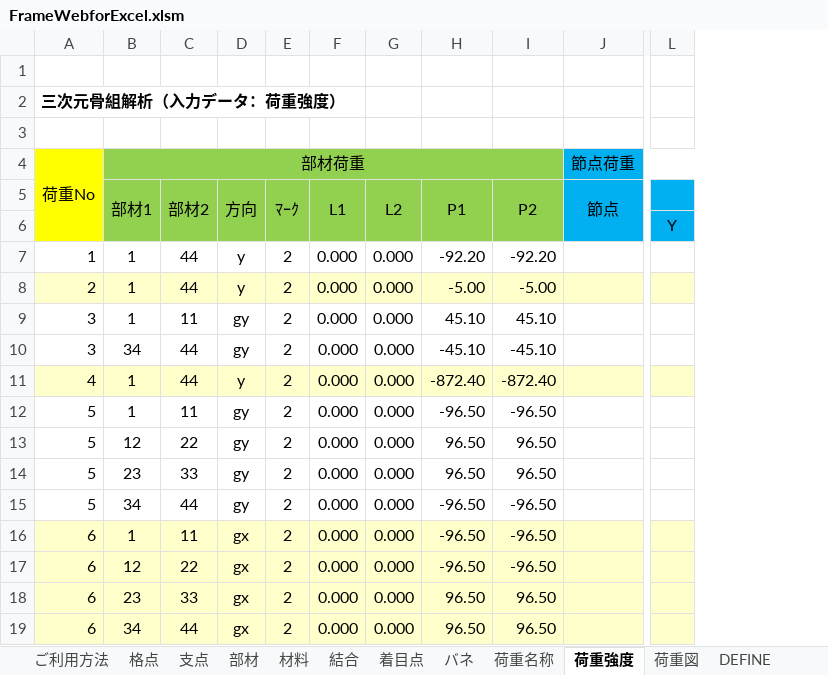
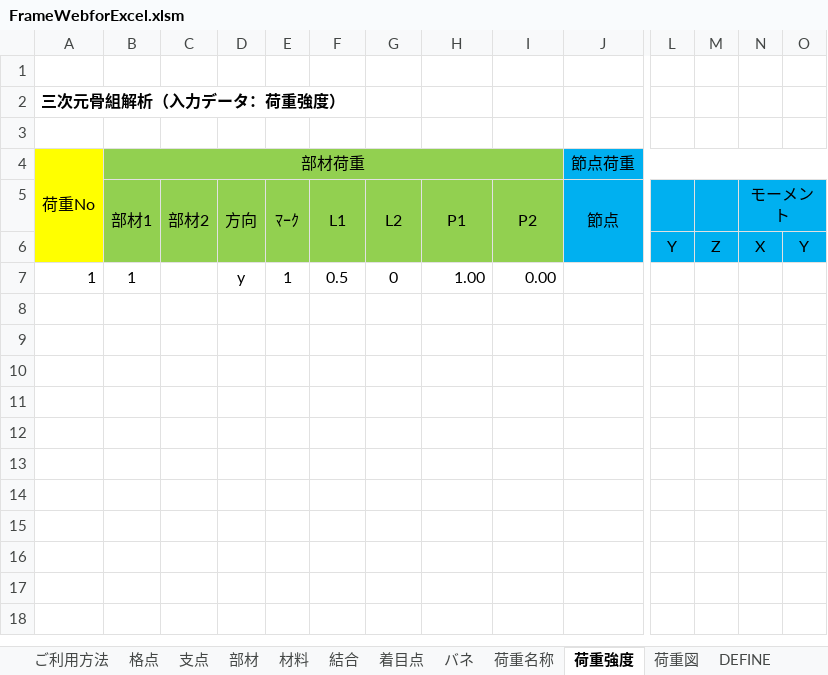
Before and after one commit to structuralengine/FrameWebforExcel, an Excel workbook: FrameWebforExcel.xlsm, sheet 荷重強度, drawn as a sheet; only a part is shown, gaps mark what is left out; values as stored, in another font and other column widths than the file's, no borders; removed rows and columns are numbered as before the commit, all else as after; rows hold the shown columns only; the diff names each change by its address in the sheet, - before the commit and + after, or states it on an @@ line.

```diff
--- a/FrameWebforExcel.xlsm (sheet 荷重強度)
+++ b/FrameWebforExcel.xlsm (sheet 荷重強度)
@@ column M unhidden, row 6: Z @@
@@ column N (モーメント) unhidden, row 6: X @@
@@ column O unhidden, row 6: Y @@
-C7 (部材2): 44
+C7 (部材2): (empty)
-E7 (ﾏｰｸ): 2
+E7 (ﾏｰｸ): 1
-F7 (L1): 0.000
+F7 (L1): 0.5
-G7 (L2): 0.000
+G7 (L2): 0
-H7 (P1): -92.20
+H7 (P1): 1.00
-I7 (P2): -92.20
+I7 (P2): 0.00
-row 8: 2 | 1 | 44 | y | 2 | 0.000 | 0.000 | -5.00 | -5.00
-row 9: 3 | 1 | 11 | gy | 2 | 0.000 | 0.000 | 45.10 | 45.10
-row 10: 3 | 34 | 44 | gy | 2 | 0.000 | 0.000 | -45.10 | -45.10
-row 11: 4 | 1 | 44 | y | 2 | 0.000 | 0.000 | -872.40 | -872.40
-row 12: 5 | 1 | 11 | gy | 2 | 0.000 | 0.000 | -96.50 | -96.50
-row 13: 5 | 12 | 22 | gy | 2 | 0.000 | 0.000 | 96.50 | 96.50
-row 14: 5 | 23 | 33 | gy | 2 | 0.000 | 0.000 | 96.50 | 96.50
-row 15: 5 | 34 | 44 | gy | 2 | 0.000 | 0.000 | -96.50 | -96.50
-row 16: 6 | 1 | 11 | gx | 2 | 0.000 | 0.000 | -96.50 | -96.50
-row 17: 6 | 12 | 22 | gx | 2 | 0.000 | 0.000 | -96.50 | -96.50
-row 18: 6 | 23 | 33 | gx | 2 | 0.000 | 0.000 | 96.50 | 96.50
-row 19: 6 | 34 | 44 | gx | 2 | 0.000 | 0.000 | 96.50 | 96.50
```
Also changed, not shown: sheet 計算・出力, sheet PickUp・出力, sheet PickUp・変位, sheet バネ, sheet 部材, sheet 格点, 9 more sheets, hidden cells, charts or pictures, 1 other file.
